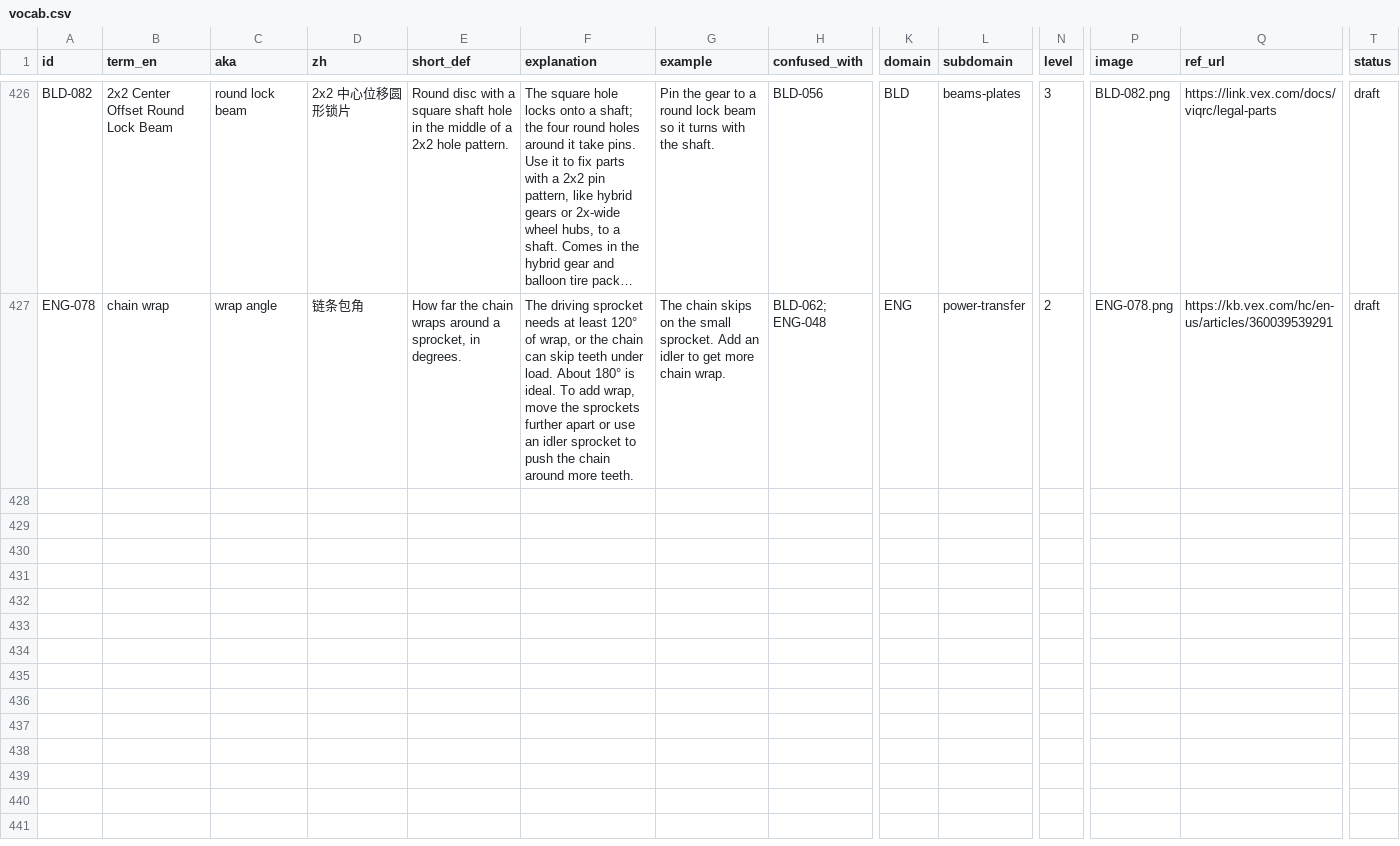
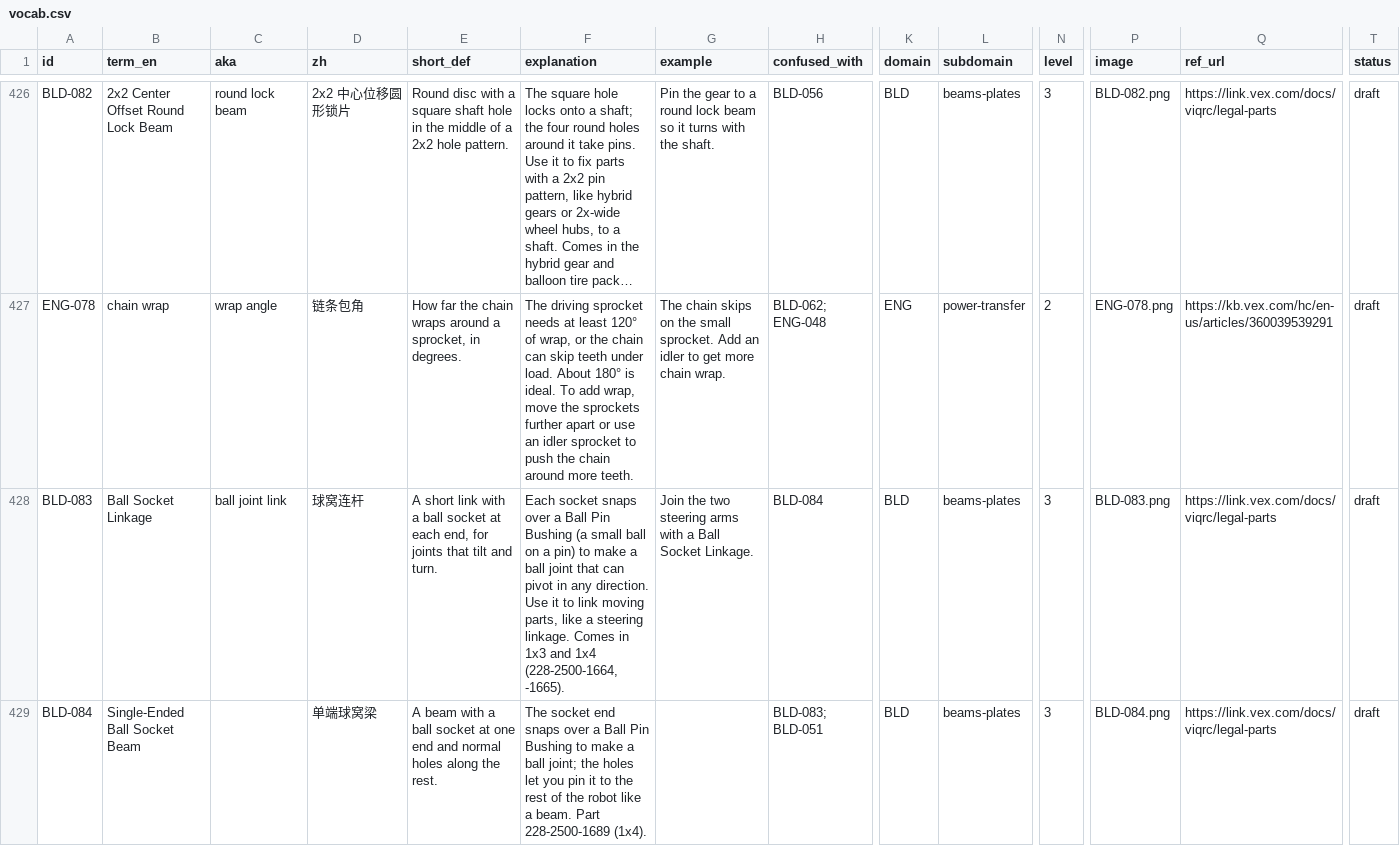
Before and after one commit to insufficientdoubt/vex-iq-vocab, a CSV file: data/vocab.csv, drawn as a sheet; only a part is shown, gaps mark what is left out; long unchanged cells end in …; rows hold the shown columns only; the diff names each change by its address in the sheet, - before the commit and + after, or states it on an @@ line.

```diff
--- a/data/vocab.csv
+++ b/data/vocab.csv
+row 428: BLD-083 | Ball Socket Linkage | ball joint link | 球窝连杆 | A short link with a ball socket at each end, for joints that tilt and turn. | Each socket snaps over a Ball Pin Bushing (a small ball on a pin) to make a ball joint that can pivot in any direction. Use it to link moving parts, like a steering linkage. Comes in 1x3 and 1x4 (228-2500-1664, -1665). | Join the two steering arms with a Ball Socket Linkage. | BLD-084 | BLD | beams-plates | 3 | BLD-083.png | https://link.vex.com/docs/viqrc/legal-parts | draft
+row 429: BLD-084 | Single-Ended Ball Socket Beam |  | 单端球窝梁 | A beam with a ball socket at one end and normal holes along the rest. | The socket end snaps over a Ball Pin Bushing to make a ball joint; the holes let you pin it to the rest of the robot like a beam. Part 228-2500-1689 (1x4). |  | BLD-083; BLD-051 | BLD | beams-plates | 3 | BLD-084.png | https://link.vex.com/docs/viqrc/legal-parts | draft
```
Also changed, not shown: 3 other files.
